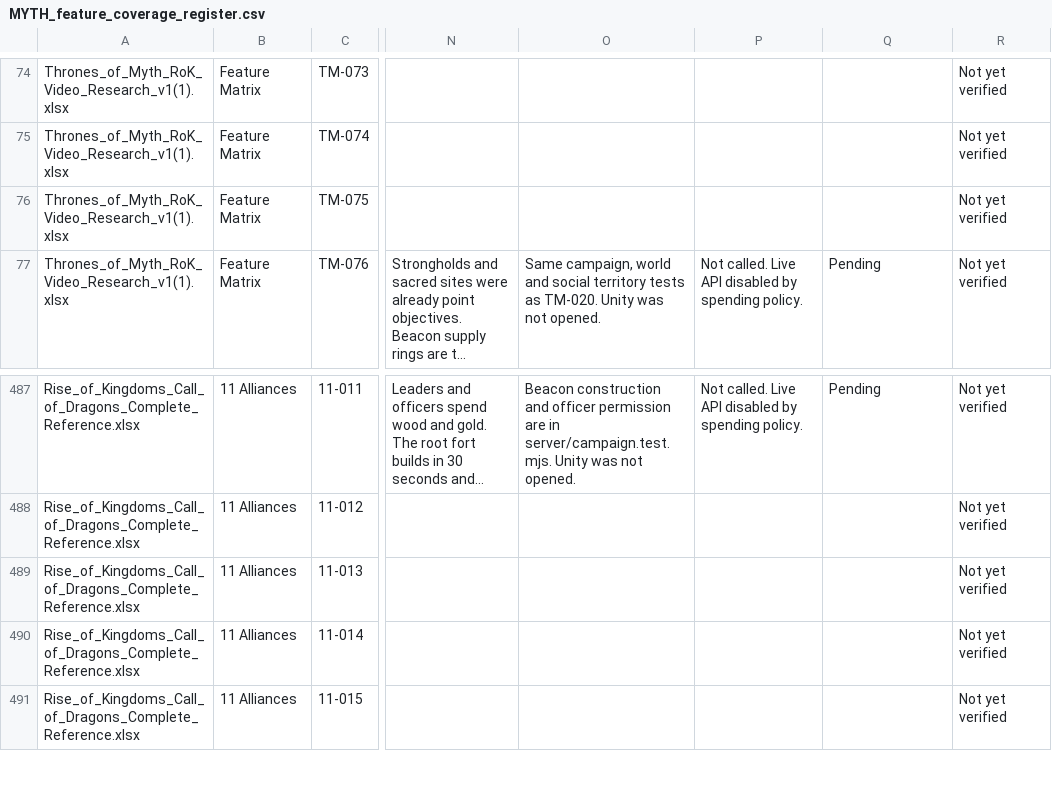
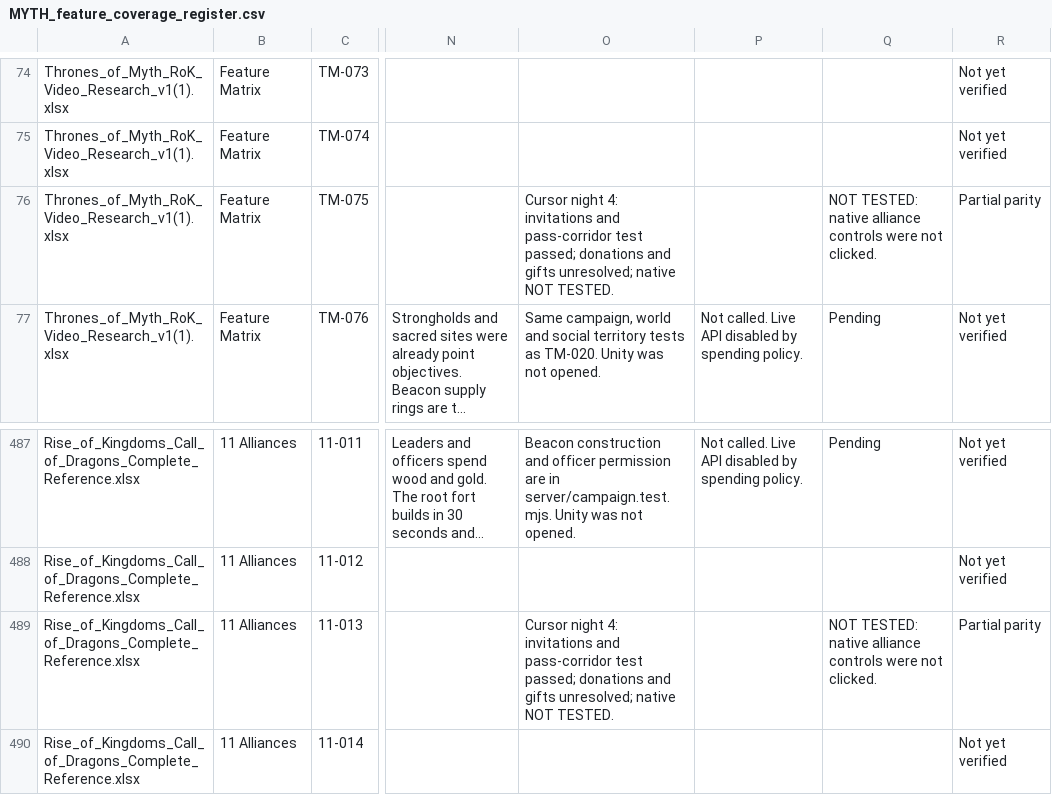
Before and after one commit to robertDarie/myth, a CSV file: research/MYTH_feature_coverage_register.csv, drawn as a sheet; only a part is shown, gaps mark what is left out; the shorter side is filled out with more unchanged rows; long unchanged cells end in …; the diff names each change by its address in the sheet, - before the commit and + after, or states it on an @@ line.

```diff
--- a/research/MYTH_feature_coverage_register.csv
+++ b/research/MYTH_feature_coverage_register.csv
-O76: (empty)
+O76: Cursor night 4: invitations and pass-corridor test passed; donations and gifts unresolved; native NOT TESTED.
-Q76: (empty)
+Q76: NOT TESTED: native alliance controls were not clicked.
-R76: Not yet verified
+R76: Partial parity
-O489: (empty)
+O489: Cursor night 4: invitations and pass-corridor test passed; donations and gifts unresolved; native NOT TESTED.
-Q489: (empty)
+Q489: NOT TESTED: native alliance controls were not clicked.
-R489: Not yet verified
+R489: Partial parity
```
Also changed, not shown: 16 other files.
